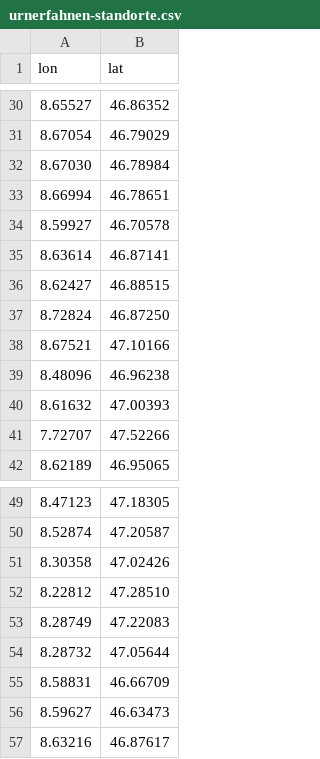
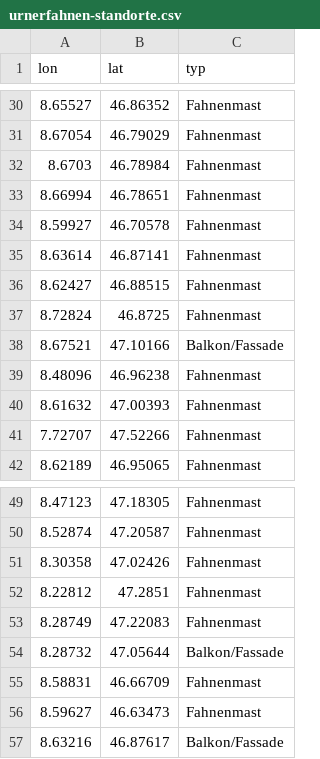
Before and after one commit to polettif/urnerfahnen, a CSV file: urnerfahnen-standorte.csv, drawn as a sheet; only a part is shown, gaps mark what is left out; the diff covers the shown part only; the diff names each change by its address in the sheet, - before the commit and + after, or states it on an @@ line.

```diff
--- a/urnerfahnen-standorte.csv
+++ b/urnerfahnen-standorte.csv
+column C (typ), rows 30-42: Fahnenmast | Fahnenmast | Fahnenmast | Fahnenmast | Fahnenmast | Fahnenmast | Fahnenmast | Fahnenmast | Balkon/Fassade | Fahnenmast | Fahnenmast | Fahnenmast | Fahnenmast; rows 49-57: Fahnenmast | Fahnenmast | Fahnenmast | Fahnenmast | Fahnenmast | Balkon/Fassade | Fahnenmast | Fahnenmast | Balkon/Fassade
-A32 (lon): 8.67030
+A32 (lon): 8.6703
-B37 (lat): 46.87250
+B37 (lat): 46.8725
-B52 (lat): 47.28510
+B52 (lat): 47.2851
```
Also changed, not shown: 2 added rows, 1 removed row and 5 edited cells elsewhere in this file, 3 other files.
